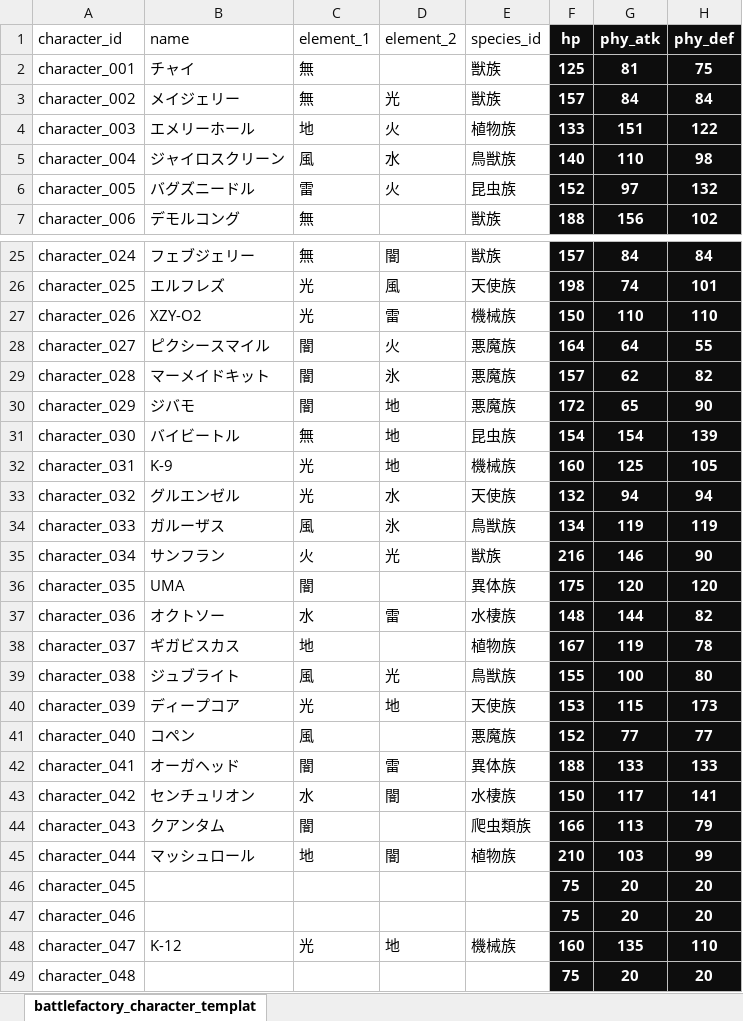
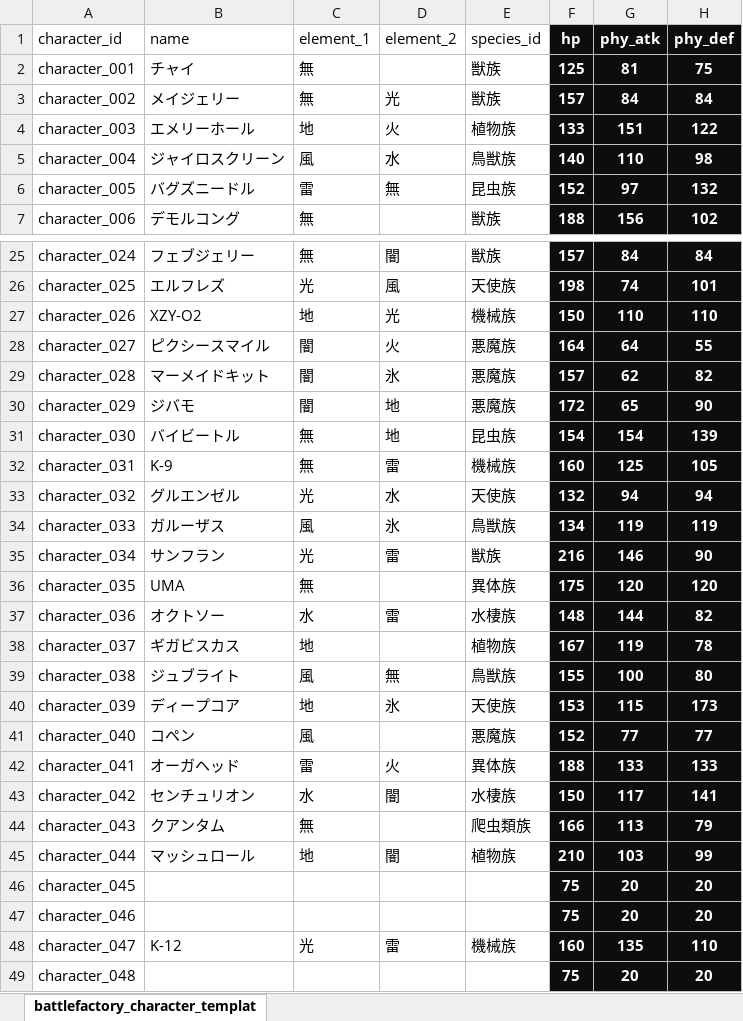
Before and after one commit to b16e17f18/GENE-ORDER, an Excel workbook: asset/BF_能力値_条件付き書式設定済.xlsx, sheet battlefactory_character_templat, drawn as a sheet; only a part is shown, gaps mark what is left out; values as stored, in another font and other column widths than the file's, no borders; conditional formats not drawn; the diff covers the shown part only; the diff names each change by its address in the sheet, - before the commit and + after, or states it on an @@ line.

```diff
--- a/asset/BF_能力値_条件付き書式設定済.xlsx (sheet battlefactory_character_templat)
+++ b/asset/BF_能力値_条件付き書式設定済.xlsx (sheet battlefactory_character_templat)
-D6 (element_2): 火
+D6 (element_2): 無
-C27 (element_1): 光
+C27 (element_1): 地
-D27 (element_2): 雷
+D27 (element_2): 光
-C32 (element_1): 光
+C32 (element_1): 無
-D32 (element_2): 地
+D32 (element_2): 雷
-C35 (element_1): 火
+C35 (element_1): 光
-D35 (element_2): 光
+D35 (element_2): 雷
-C36 (element_1): 闇
+C36 (element_1): 無
-D39 (element_2): 光
+D39 (element_2): 無
-C40 (element_1): 光
+C40 (element_1): 地
-D40 (element_2): 地
+D40 (element_2): 氷
-C42 (element_1): 闇
+C42 (element_1): 雷
-D42 (element_2): 雷
+D42 (element_2): 火
-C44 (element_1): 闇
+C44 (element_1): 無
-D48 (element_2): 地
+D48 (element_2): 雷
```
Also changed, not shown: 1 edited cell elsewhere in this sheet, 16 other files.
